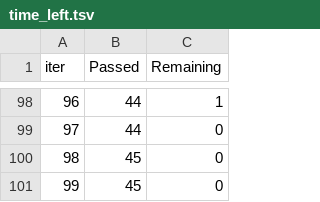
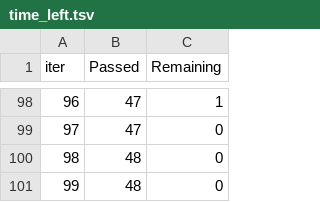
Before and after one commit to ashu123243/Mini-project, a TSV file: catboost_info/time_left.tsv, drawn as a sheet; only a part is shown, gaps mark what is left out; the diff covers the shown part only.

```diff
--- a/catboost_info/time_left.tsv
+++ b/catboost_info/time_left.tsv
@@ -98,4 +98,4 @@ iter	Passed	Remaining
-96	44	1
-97	44	0
-98	45	0
-99	45	0
+96	47	1
+97	47	0
+98	48	0
+99	48	0
```
Also changed, not shown: 162 edited cells elsewhere in this file, notebook/catboost_info/time_left.tsv, 10 other files.
